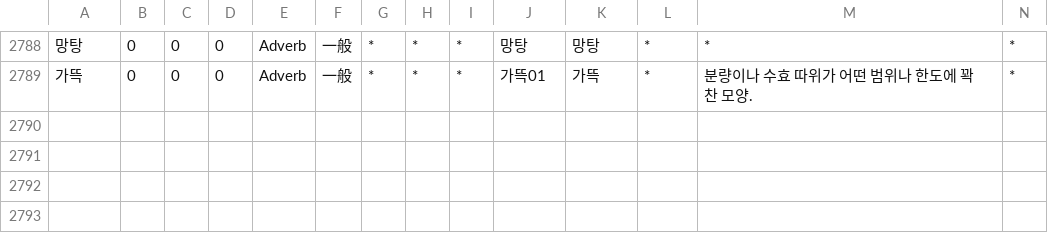
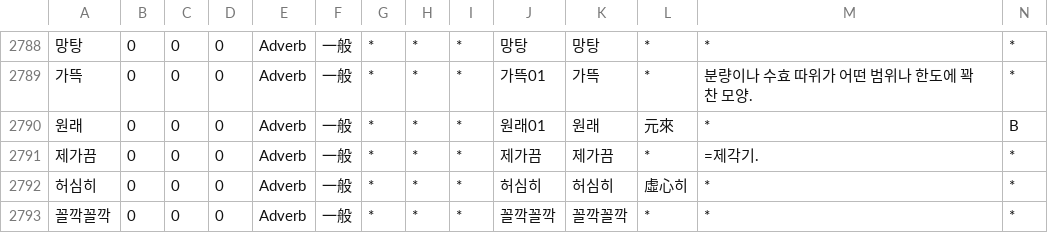
Before and after one commit to okikirmui/nkhandic, a CSV file: seed/Adverb.csv, drawn as a sheet; only a part is shown, gaps mark what is left out; rows hold the shown columns only; the diff names each change by its address in the sheet, - before the commit and + after, or states it on an @@ line.

```diff
--- a/seed/Adverb.csv
+++ b/seed/Adverb.csv
+row 2790: 원래 | 0 | 0 | 0 | Adverb | 一般 | * | * | * | 원래01 | 원래 | 元來 | * | B
+row 2791: 제가끔 | 0 | 0 | 0 | Adverb | 一般 | * | * | * | 제가끔 | 제가끔 | * | =제각기. | *
+row 2792: 허심히 | 0 | 0 | 0 | Adverb | 一般 | * | * | * | 허심히 | 허심히 | 虛心히 | * | *
+row 2793: 꼴깍꼴깍 | 0 | 0 | 0 | Adverb | 一般 | * | * | * | 꼴깍꼴깍 | 꼴깍꼴깍 | * | * | *
```
Also changed, not shown: seed/Adjective.supplement.csv, seed/Ending.csv, 9 other files.
